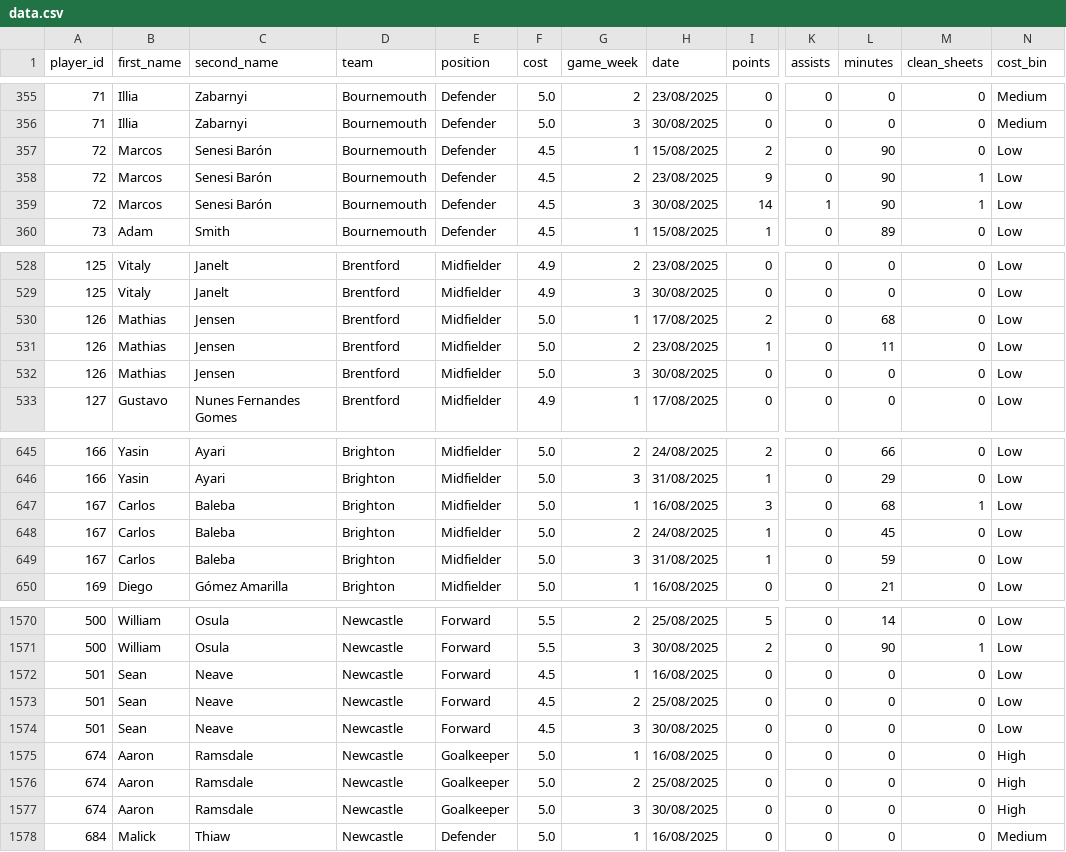
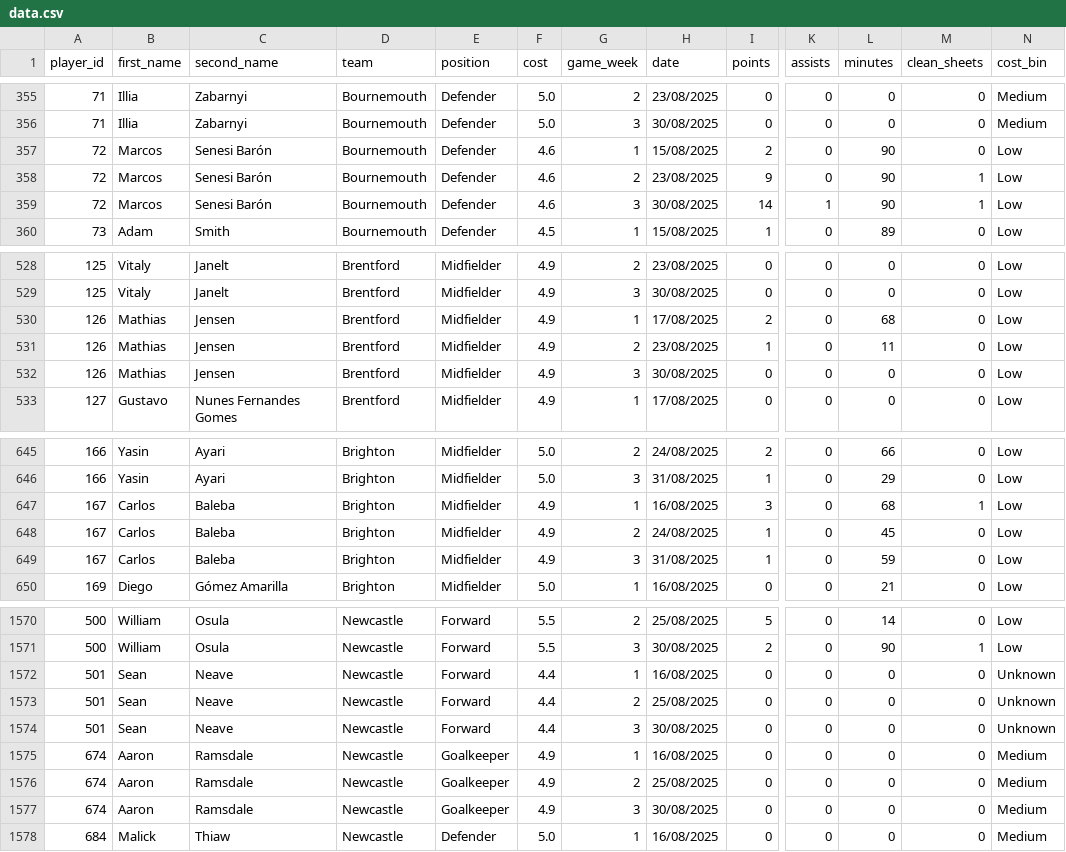
Before and after one commit to Yeti7554/scoresnippet-data, a CSV file: data.csv, drawn as a sheet; only a part is shown, gaps mark what is left out; the diff covers the shown part only; the diff names each change by its address in the sheet, - before the commit and + after, or states it on an @@ line.

```diff
--- a/data.csv
+++ b/data.csv
-F357:F359 (cost): 4.5
+F357:F359 (cost): 4.6
-F530:F532 (cost): 5.0
+F530:F532 (cost): 4.9
-F647:F649 (cost): 5.0
+F647:F649 (cost): 4.9
-F1572:F1574 (cost): 4.5
+F1572:F1574 (cost): 4.4
-N1572:N1574 (cost_bin): Low
+N1572:N1574 (cost_bin): Unknown
-F1575:F1577 (cost): 5.0
+F1575:F1577 (cost): 4.9
-N1575:N1577 (cost_bin): High
+N1575:N1577 (cost_bin): Medium
```
Also changed, not shown: 12 edited cells elsewhere in this file.
